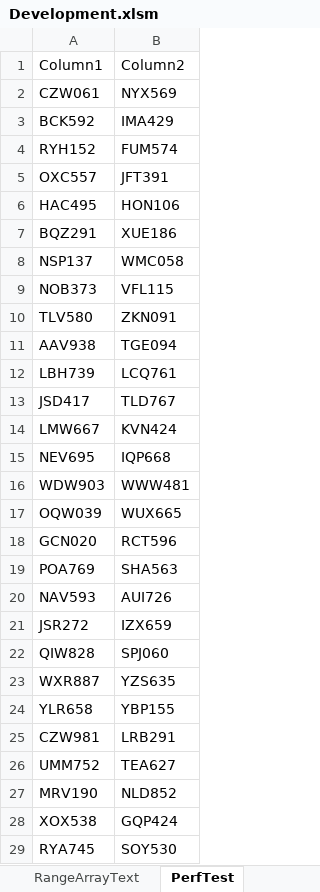
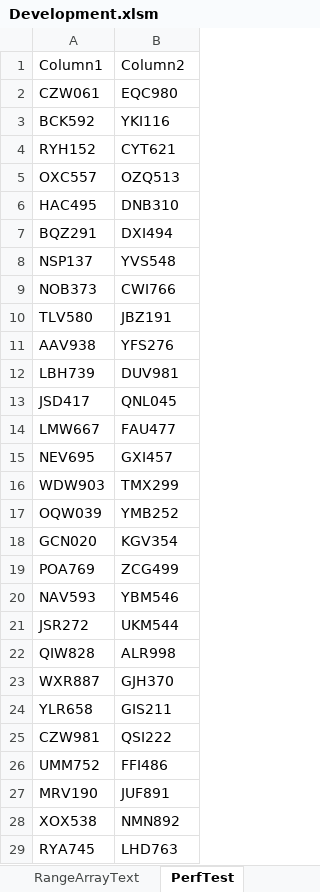
Before and after one commit to ceybers/excel-table-transfer, an Excel workbook: Development.xlsm, sheet PerfTest, drawn as a sheet; only a part is shown; values as stored, in another font and other column widths than the file's, no borders; table styles not drawn; the diff covers the shown part only; the diff names each change by its address in the sheet, - before the commit and + after, or states it on an @@ line.

```diff
--- a/Development.xlsm (sheet PerfTest)
+++ b/Development.xlsm (sheet PerfTest)
-B2: NYX569
+B2: EQC980
-B3: IMA429
+B3: YKI116
-B4: FUM574
+B4: CYT621
-B5: JFT391
+B5: OZQ513
-B6: HON106
+B6: DNB310
-B7: XUE186
+B7: DXI494
-B8: WMC058
+B8: YVS548
-B9: VFL115
+B9: CWI766
-B10: ZKN091
+B10: JBZ191
-B11: TGE094
+B11: YFS276
-B12: LCQ761
+B12: DUV981
-B13: TLD767
+B13: QNL045
-B14: KVN424
+B14: FAU477
-B15: IQP668
+B15: GXI457
-B16: WWW481
+B16: TMX299
-B17: WUX665
+B17: YMB252
-B18: RCT596
+B18: KGV354
-B19: SHA563
+B19: ZCG499
-B20: AUI726
+B20: YBM546
-B21: IZX659
+B21: UKM544
-B22: SPJ060
+B22: ALR998
-B23: YZS635
+B23: GJH370
-B24: YBP155
+B24: GIS211
-B25: LRB291
+B25: QSI222
-B26: TEA627
+B26: FFI486
-B27: NLD852
+B27: JUF891
-B28: GQP424
+B28: NMN892
-B29: SOY530
+B29: LHD763
```
Also changed, not shown: 973 edited cells elsewhere in this sheet, sheet Sheet1, 17 other files.
